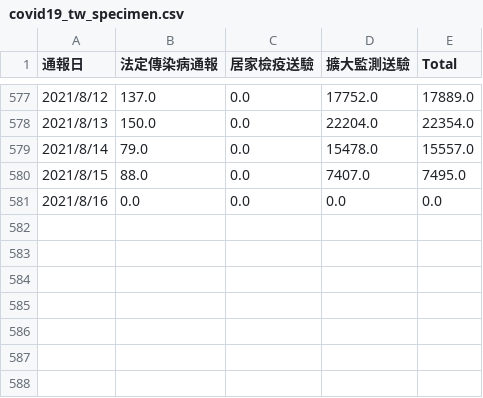
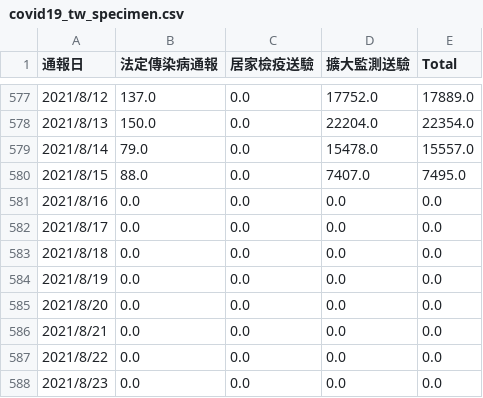
Before and after one commit to kiang/od.cdc.gov.tw, a CSV file: raw/od/covid19_tw_specimen.csv, drawn as a sheet; only a part is shown, gaps mark what is left out.

```diff
--- a/raw/od/covid19_tw_specimen.csv
+++ b/raw/od/covid19_tw_specimen.csv
@@ -581 +581,8 @@
 2021/8/16,0.0,0.0,0.0,0.0
+2021/8/17,0.0,0.0,0.0,0.0
+2021/8/18,0.0,0.0,0.0,0.0
+2021/8/19,0.0,0.0,0.0,0.0
+2021/8/20,0.0,0.0,0.0,0.0
+2021/8/21,0.0,0.0,0.0,0.0
+2021/8/22,0.0,0.0,0.0,0.0
+2021/8/23,0.0,0.0,0.0,0.0
```
Also changed, not shown: 1 other file.
